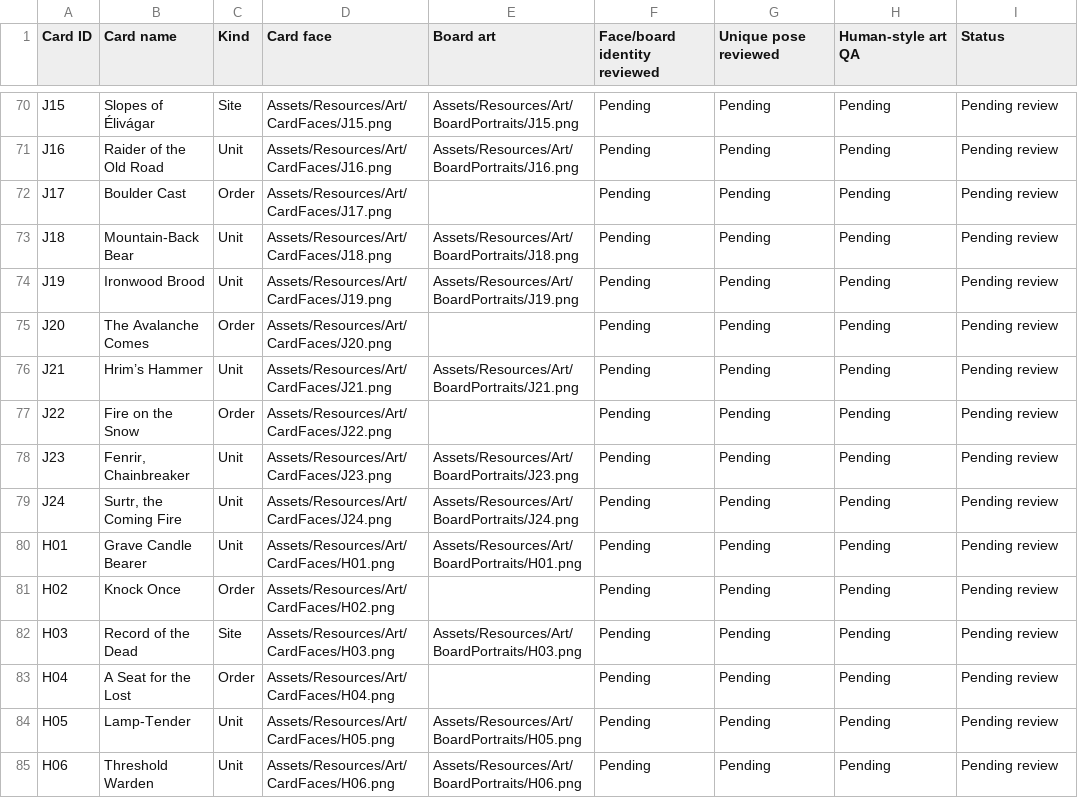
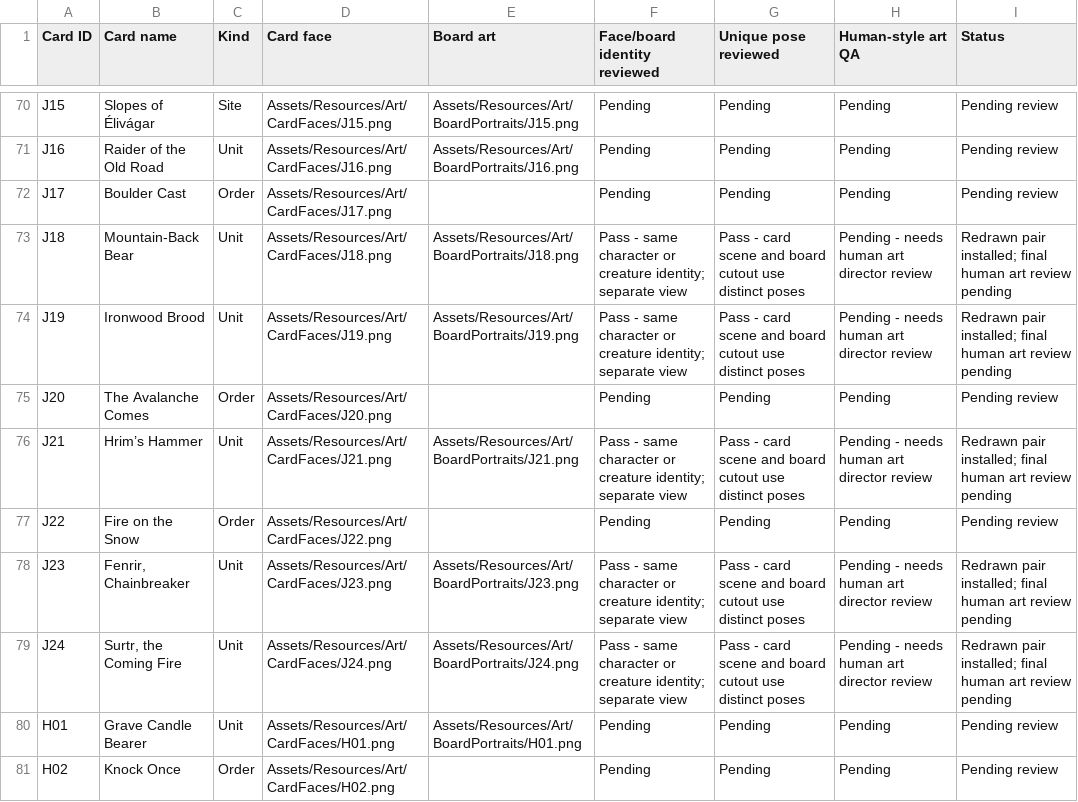
Before and after one commit to WorkTicket/dawnwager-unity, a CSV file: ArtBrief/Card-Art-Consistency-Checklist.csv, drawn as a sheet; only a part is shown, gaps mark what is left out; the shorter side is filled out with more unchanged rows.

Commit message:
Refresh five Jotun creature and legendary art pairs

```diff
--- a/ArtBrief/Card-Art-Consistency-Checklist.csv
+++ b/ArtBrief/Card-Art-Consistency-Checklist.csv
@@ -72,9 +72,9 @@ J16,Raider of the Old Road,Unit,Assets/Resources/Art/CardFaces/J16.png,Assets/Re
 J17,Boulder Cast,Order,Assets/Resources/Art/CardFaces/J17.png,,Pending,Pending,Pending,Pending review
-J18,Mountain-Back Bear,Unit,Assets/Resources/Art/CardFaces/J18.png,Assets/Resources/Art/BoardPortraits/J18.png,Pending,Pending,Pending,Pending review
-J19,Ironwood Brood,Unit,Assets/Resources/Art/CardFaces/J19.png,Assets/Resources/Art/BoardPortraits/J19.png,Pending,Pending,Pending,Pending review
+J18,Mountain-Back Bear,Unit,Assets/Resources/Art/CardFaces/J18.png,Assets/Resources/Art/BoardPortraits/J18.png,Pass - same character or creature identity; separate view,Pass - card scene and board cutout use distinct poses,Pending - needs human art director review,Redrawn pair installed; final human art review pending
+J19,Ironwood Brood,Unit,Assets/Resources/Art/CardFaces/J19.png,Assets/Resources/Art/BoardPortraits/J19.png,Pass - same character or creature identity; separate view,Pass - card scene and board cutout use distinct poses,Pending - needs human art director review,Redrawn pair installed; final human art review pending
 J20,The Avalanche Comes,Order,Assets/Resources/Art/CardFaces/J20.png,,Pending,Pending,Pending,Pending review
-J21,Hrim’s Hammer,Unit,Assets/Resources/Art/CardFaces/J21.png,Assets/Resources/Art/BoardPortraits/J21.png,Pending,Pending,Pending,Pending review
+J21,Hrim’s Hammer,Unit,Assets/Resources/Art/CardFaces/J21.png,Assets/Resources/Art/BoardPortraits/J21.png,Pass - same character or creature identity; separate view,Pass - card scene and board cutout use distinct poses,Pending - needs human art director review,Redrawn pair installed; final human art review pending
 J22,Fire on the Snow,Order,Assets/Resources/Art/CardFaces/J22.png,,Pending,Pending,Pending,Pending review
-J23,"Fenrir, Chainbreaker",Unit,Assets/Resources/Art/CardFaces/J23.png,Assets/Resources/Art/BoardPortraits/J23.png,Pending,Pending,Pending,Pending review
-J24,"Surtr, the Coming Fire",Unit,Assets/Resources/Art/CardFaces/J24.png,Assets/Resources/Art/BoardPortraits/J24.png,Pending,Pending,Pending,Pending review
+J23,"Fenrir, Chainbreaker",Unit,Assets/Resources/Art/CardFaces/J23.png,Assets/Resources/Art/BoardPortraits/J23.png,Pass - same character or creature identity; separate view,Pass - card scene and board cutout use distinct poses,Pending - needs human art director review,Redrawn pair installed; final human art review pending
+J24,"Surtr, the Coming Fire",Unit,Assets/Resources/Art/CardFaces/J24.png,Assets/Resources/Art/BoardPortraits/J24.png,Pass - same character or creature identity; separate view,Pass - card scene and board cutout use distinct poses,Pending - needs human art director review,Redrawn pair installed; final human art review pending
 H01,Grave Candle Bearer,Unit,Assets/Resources/Art/CardFaces/H01.png,Assets/Resources/Art/BoardPortraits/H01.png,Pending,Pending,Pending,Pending review
```
Also changed, not shown: 11 other files.
